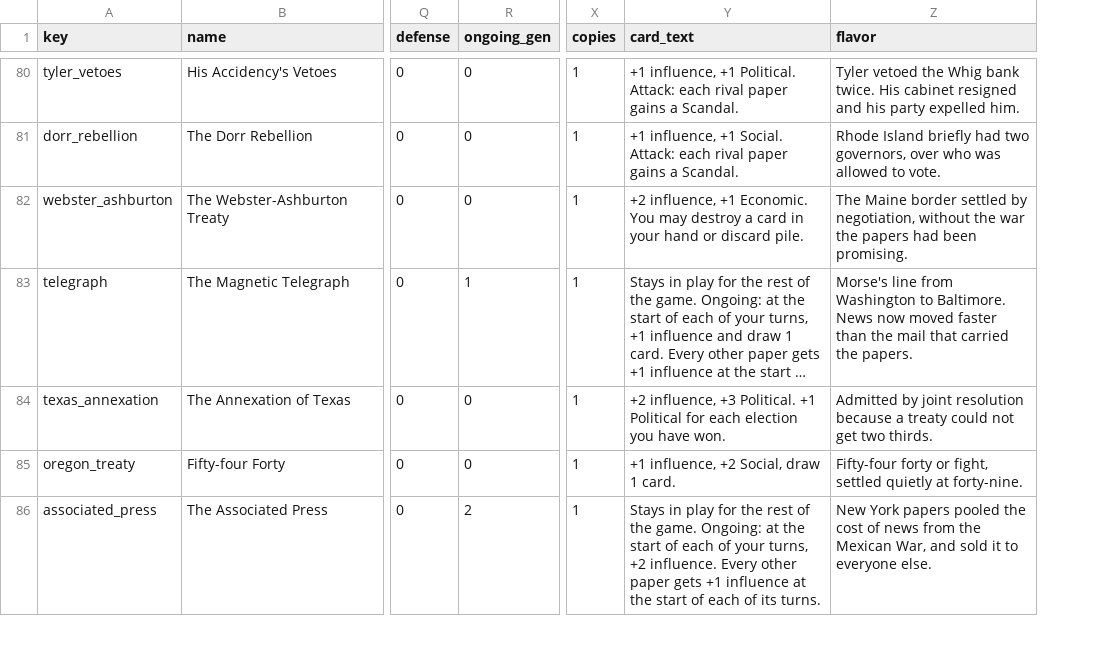
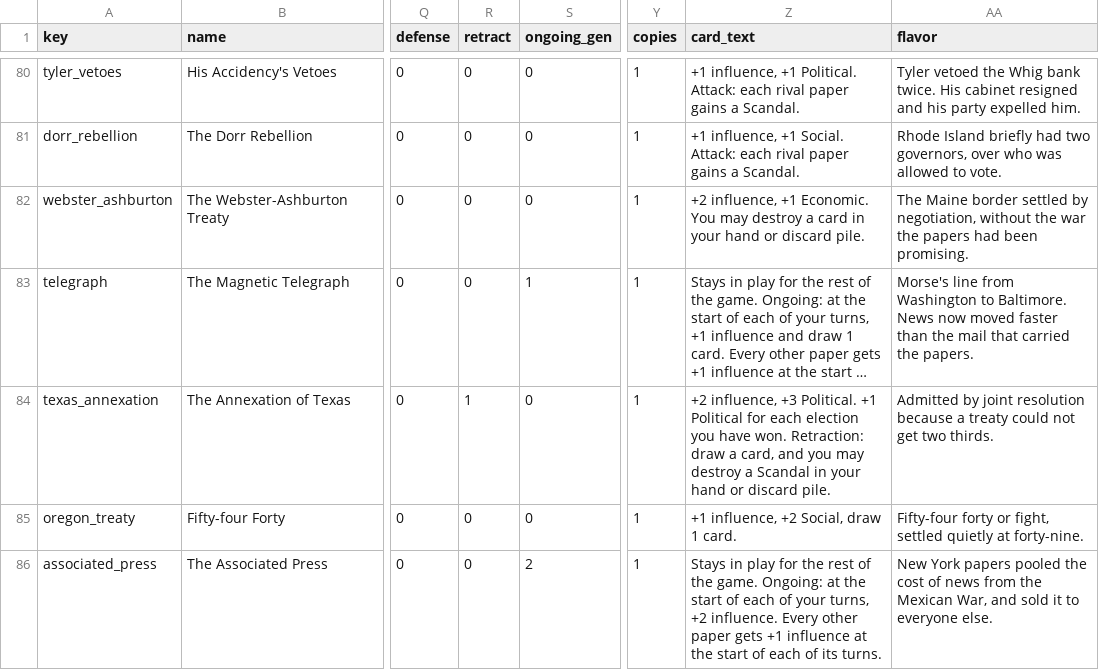
Before and after one commit to DavidSBennett/VotingGame, a CSV file: docs/deck-dc.csv, drawn as a sheet; only a part is shown, gaps mark what is left out; long unchanged cells end in …; addresses are those after the commit; the diff covers the shown part only; the diff names each change by its address in the sheet, - before the commit and + after, or states it on an @@ line.

```diff
--- a/docs/deck-dc.csv
+++ b/docs/deck-dc.csv
+column R (retract), rows 80-86: 0 | 0 | 0 | 0 | 1 | 0 | 0
-Z84 (card_text): …have won.
+Z84 (card_text): …have won. Retraction: draw a card, and you may destroy a Scandal in your hand or discard pile.
```
Also changed, not shown: 15 edited cells elsewhere in this file, docs/papers-dc.csv, 3 other files.
